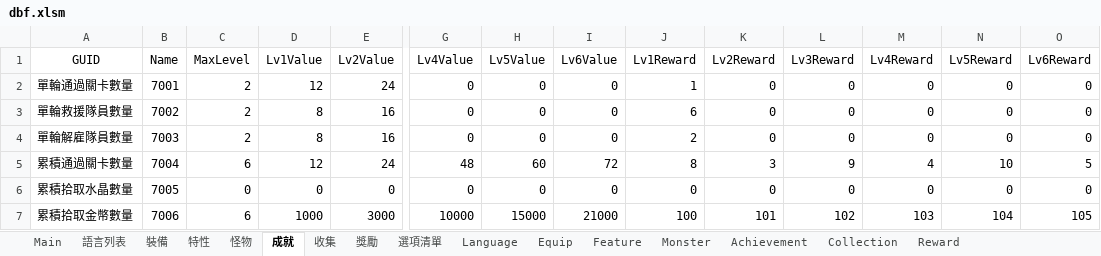
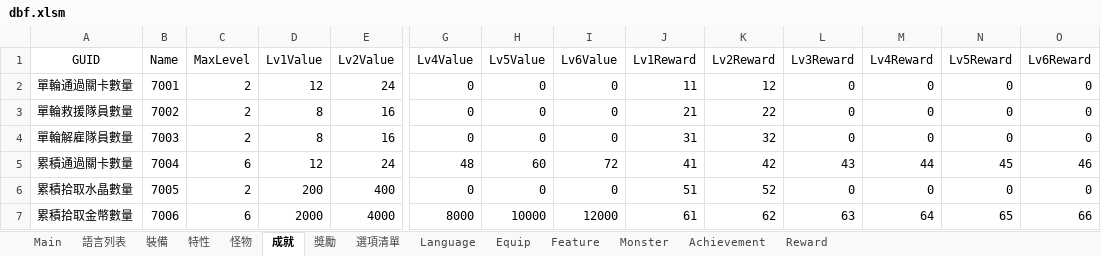
Before and after one commit to yinweli/project_acg, an Excel workbook: Doc/dbf.xlsm, sheet 成就, drawn as a sheet; only a part is shown, gaps mark what is left out; values as stored, in another font and other column widths than the file's, no borders; table styles not drawn; the diff covers the shown part only; the diff names each change by its address in the sheet, - before the commit and + after, or states it on an @@ line.

```diff
--- a/Doc/dbf.xlsm (sheet 成就)
+++ b/Doc/dbf.xlsm (sheet 成就)
-sheet tab: 收集
-sheet tab: Collection
-J2 (Lv1Reward): 1
+J2 (Lv1Reward): 11
-K2 (Lv2Reward): 0
+K2 (Lv2Reward): 12
-J3 (Lv1Reward): 6
+J3 (Lv1Reward): 21
-K3 (Lv2Reward): 0
+K3 (Lv2Reward): 22
-J4 (Lv1Reward): 2
+J4 (Lv1Reward): 31
-K4 (Lv2Reward): 0
+K4 (Lv2Reward): 32
-J5 (Lv1Reward): 8
+J5 (Lv1Reward): 41
-K5 (Lv2Reward): 3
+K5 (Lv2Reward): 42
-L5 (Lv3Reward): 9
+L5 (Lv3Reward): 43
-M5 (Lv4Reward): 4
+M5 (Lv4Reward): 44
-N5 (Lv5Reward): 10
+N5 (Lv5Reward): 45
-O5 (Lv6Reward): 5
+O5 (Lv6Reward): 46
-C6 (MaxLevel): 0
+C6 (MaxLevel): 2
-D6 (Lv1Value): 0
+D6 (Lv1Value): 200
-E6 (Lv2Value): 0
+E6 (Lv2Value): 400
-J6 (Lv1Reward): 0
+J6 (Lv1Reward): 51
-K6 (Lv2Reward): 0
+K6 (Lv2Reward): 52
-D7 (Lv1Value): 1000
+D7 (Lv1Value): 2000
-E7 (Lv2Value): 3000
+E7 (Lv2Value): 4000
-G7 (Lv4Value): 10000
+G7 (Lv4Value): 8000
-H7 (Lv5Value): 15000
+H7 (Lv5Value): 10000
-I7 (Lv6Value): 21000
+I7 (Lv6Value): 12000
-J7 (Lv1Reward): 100
+J7 (Lv1Reward): 61
-K7 (Lv2Reward): 101
+K7 (Lv2Reward): 62
-L7 (Lv3Reward): 102
+L7 (Lv3Reward): 63
-M7 (Lv4Reward): 103
+M7 (Lv4Reward): 64
-N7 (Lv5Reward): 104
+N7 (Lv5Reward): 65
-O7 (Lv6Reward): 105
+O7 (Lv6Reward): 66
```
Also changed, not shown: 47 edited cells elsewhere in this sheet, sheet Reward, sheet 獎勵, sheet Achievement, sheet 語言列表, sheet Language, formulas that keep their value, 7 other files.
